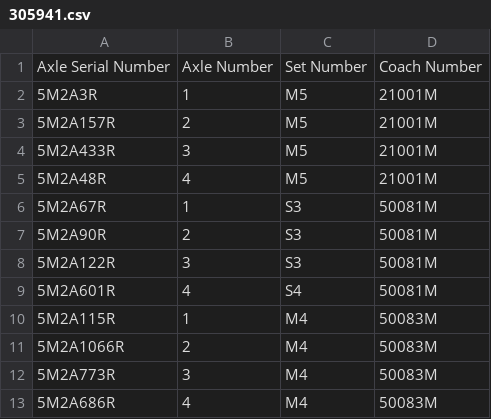
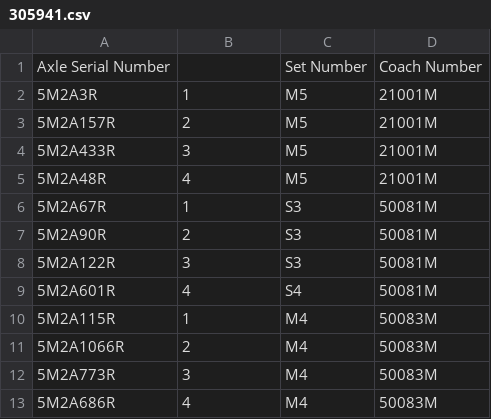
Before and after one commit to Bhekisizwe/Wheel_Software_App, a CSV file: Eclipse Settings/WheelSystem/AxleCoachMapping/305941.csv, drawn as a sheet.

Commit message:
Created User Interfaces for the Wheel Settings
Created User Interfaces for the Wheel Settings and successfully tested
them on 24 September 2018.

```diff
--- a/Eclipse Settings/WheelSystem/AxleCoachMapping/305941.csv
+++ b/Eclipse Settings/WheelSystem/AxleCoachMapping/305941.csv
@@ -1,2 +1,2 @@
-Axle Serial Number;Axle Number;Set Number;Coach Number
+Axle Serial Number;;Set Number;Coach Number
 5M2A3R;1;M5;21001M
```
Also changed, not shown: Eclipse Settings/WheelSystem/AssetRegister/305941.csv, Eclipse Settings/WheelSystem/AssetRegister/305944.csv, 29 other files.
